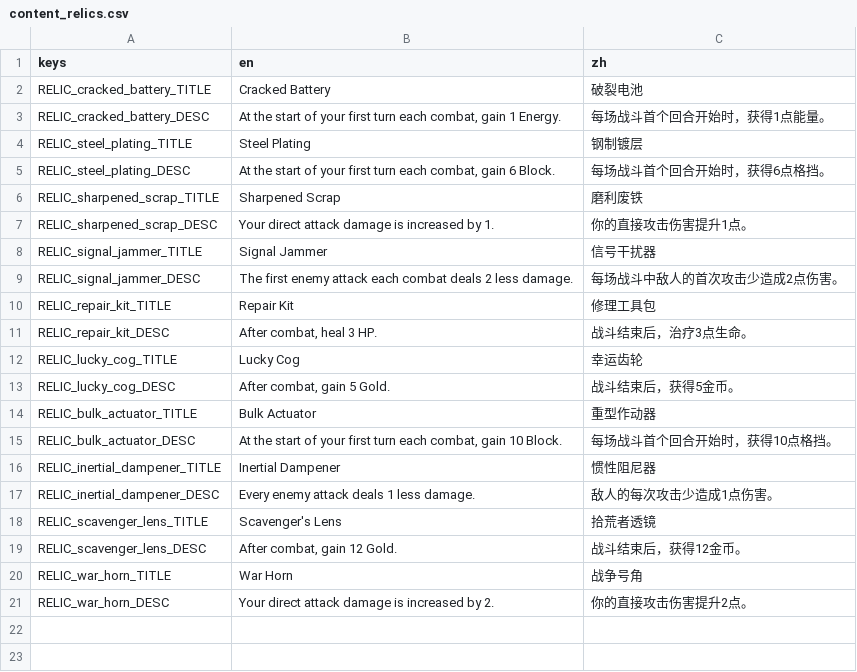
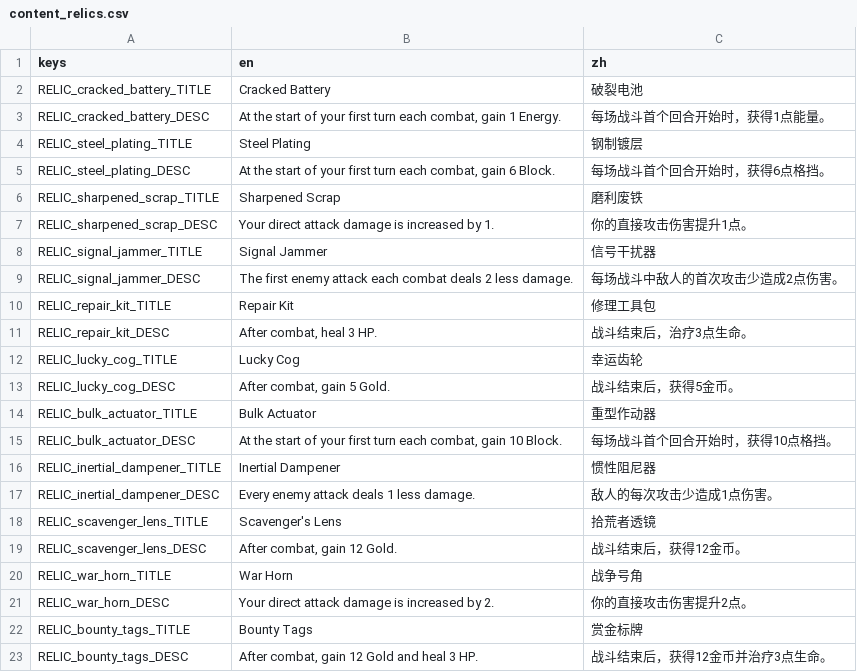
Before and after one commit to Jelly13124/Cardgame, a CSV file: assets/translations/content_relics.csv, drawn as a sheet; the diff names each change by its address in the sheet, - before the commit and + after, or states it on an @@ line.

```diff
--- a/assets/translations/content_relics.csv
+++ b/assets/translations/content_relics.csv
+row 22: RELIC_bounty_tags_TITLE | Bounty Tags | 赏金标牌
+row 23: RELIC_bounty_tags_DESC | After combat, gain 12 Gold and heal 3 HP. | 战斗结束后，获得12金币并治疗3点生命。
```
Also changed, not shown: 2 other files.
